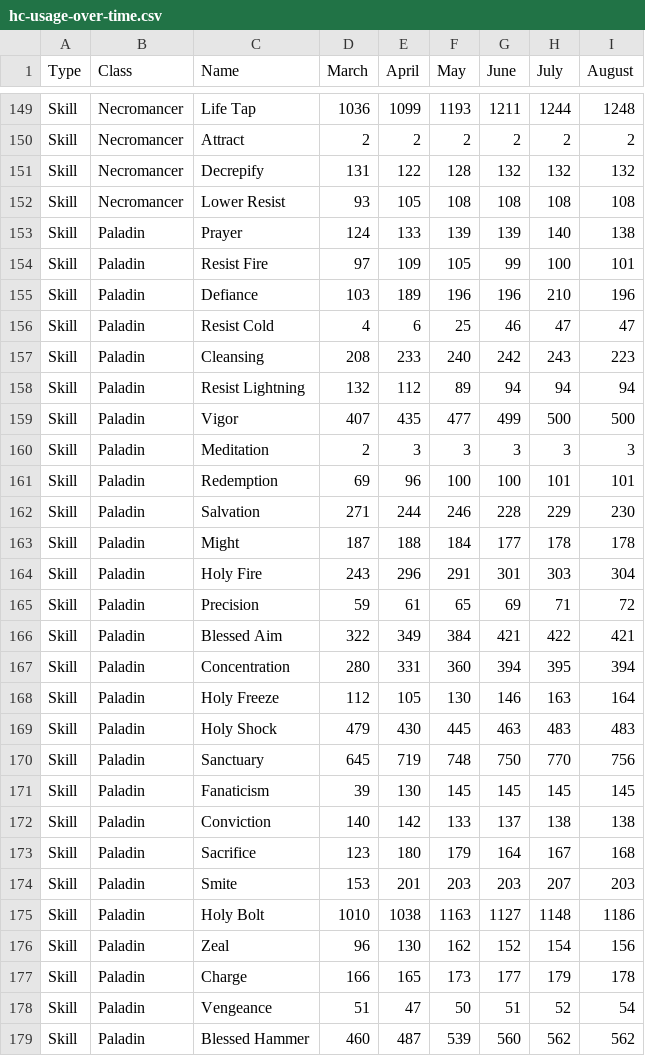
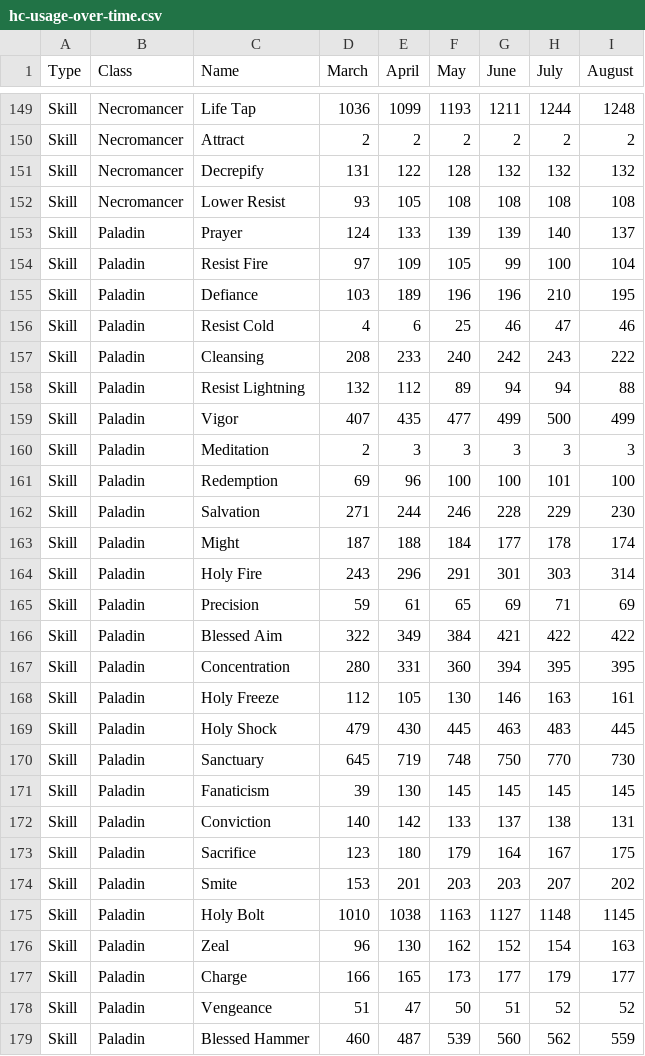
Before and after one commit to GreenDude120/builds_data, a CSV file: hc-usage-over-time.csv, drawn as a sheet; only a part is shown, gaps mark what is left out; the diff covers the shown part only.

```diff
--- a/hc-usage-over-time.csv
+++ b/hc-usage-over-time.csv
@@ -152,28 +152,28 @@ Skill,Necromancer,Decrepify,131,122,128,132,132,132
 Skill,Necromancer,Lower Resist,93,105,108,108,108,108
-Skill,Paladin,Prayer,124,133,139,139,140,138
-Skill,Paladin,Resist Fire,97,109,105,99,100,101
-Skill,Paladin,Defiance,103,189,196,196,210,196
-Skill,Paladin,Resist Cold,4,6,25,46,47,47
-Skill,Paladin,Cleansing,208,233,240,242,243,223
-Skill,Paladin,Resist Lightning,132,112,89,94,94,94
-Skill,Paladin,Vigor,407,435,477,499,500,500
+Skill,Paladin,Prayer,124,133,139,139,140,137
+Skill,Paladin,Resist Fire,97,109,105,99,100,104
+Skill,Paladin,Defiance,103,189,196,196,210,195
+Skill,Paladin,Resist Cold,4,6,25,46,47,46
+Skill,Paladin,Cleansing,208,233,240,242,243,222
+Skill,Paladin,Resist Lightning,132,112,89,94,94,88
+Skill,Paladin,Vigor,407,435,477,499,500,499
 Skill,Paladin,Meditation,2,3,3,3,3,3
-Skill,Paladin,Redemption,69,96,100,100,101,101
+Skill,Paladin,Redemption,69,96,100,100,101,100
 Skill,Paladin,Salvation,271,244,246,228,229,230
-Skill,Paladin,Might,187,188,184,177,178,178
-Skill,Paladin,Holy Fire,243,296,291,301,303,304
-Skill,Paladin,Precision,59,61,65,69,71,72
-Skill,Paladin,Blessed Aim,322,349,384,421,422,421
-Skill,Paladin,Concentration,280,331,360,394,395,394
-Skill,Paladin,Holy Freeze,112,105,130,146,163,164
-Skill,Paladin,Holy Shock,479,430,445,463,483,483
-Skill,Paladin,Sanctuary,645,719,748,750,770,756
+Skill,Paladin,Might,187,188,184,177,178,174
+Skill,Paladin,Holy Fire,243,296,291,301,303,314
+Skill,Paladin,Precision,59,61,65,69,71,69
+Skill,Paladin,Blessed Aim,322,349,384,421,422,422
+Skill,Paladin,Concentration,280,331,360,394,395,395
+Skill,Paladin,Holy Freeze,112,105,130,146,163,161
+Skill,Paladin,Holy Shock,479,430,445,463,483,445
+Skill,Paladin,Sanctuary,645,719,748,750,770,730
 Skill,Paladin,Fanaticism,39,130,145,145,145,145
-Skill,Paladin,Conviction,140,142,133,137,138,138
-Skill,Paladin,Sacrifice,123,180,179,164,167,168
-Skill,Paladin,Smite,153,201,203,203,207,203
-Skill,Paladin,Holy Bolt,1010,1038,1163,1127,1148,1186
-Skill,Paladin,Zeal,96,130,162,152,154,156
-Skill,Paladin,Charge,166,165,173,177,179,178
-Skill,Paladin,Vengeance,51,47,50,51,52,54
-Skill,Paladin,Blessed Hammer,460,487,539,560,562,562
+Skill,Paladin,Conviction,140,142,133,137,138,131
+Skill,Paladin,Sacrifice,123,180,179,164,167,175
+Skill,Paladin,Smite,153,201,203,203,207,202
+Skill,Paladin,Holy Bolt,1010,1038,1163,1127,1148,1145
+Skill,Paladin,Zeal,96,130,162,152,154,163
+Skill,Paladin,Charge,166,165,173,177,179,177
+Skill,Paladin,Vengeance,51,47,50,51,52,52
+Skill,Paladin,Blessed Hammer,460,487,539,560,562,559
```
Also changed, not shown: 1 added row and 95 edited cells elsewhere in this file, sc-usage-over-time.csv, 9 other files.
